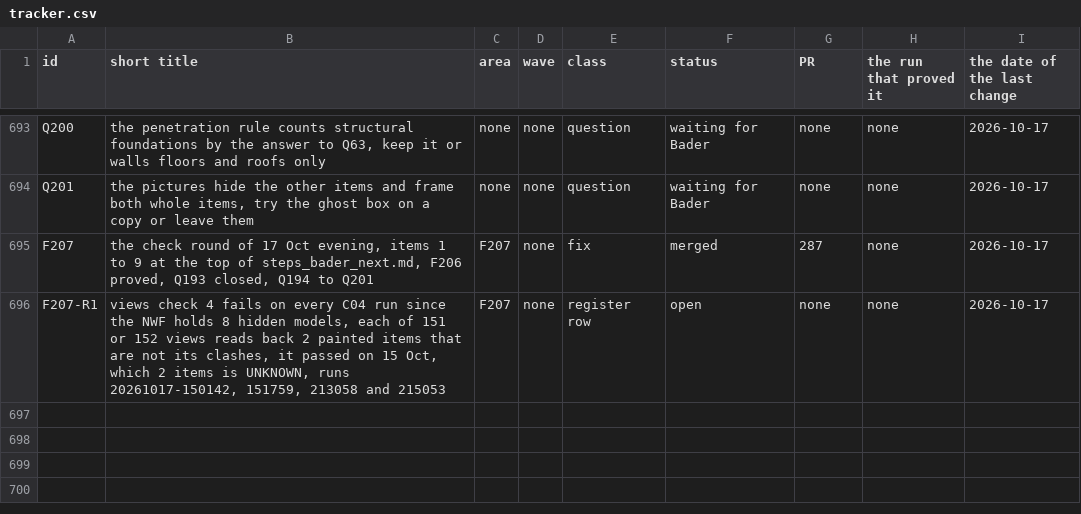
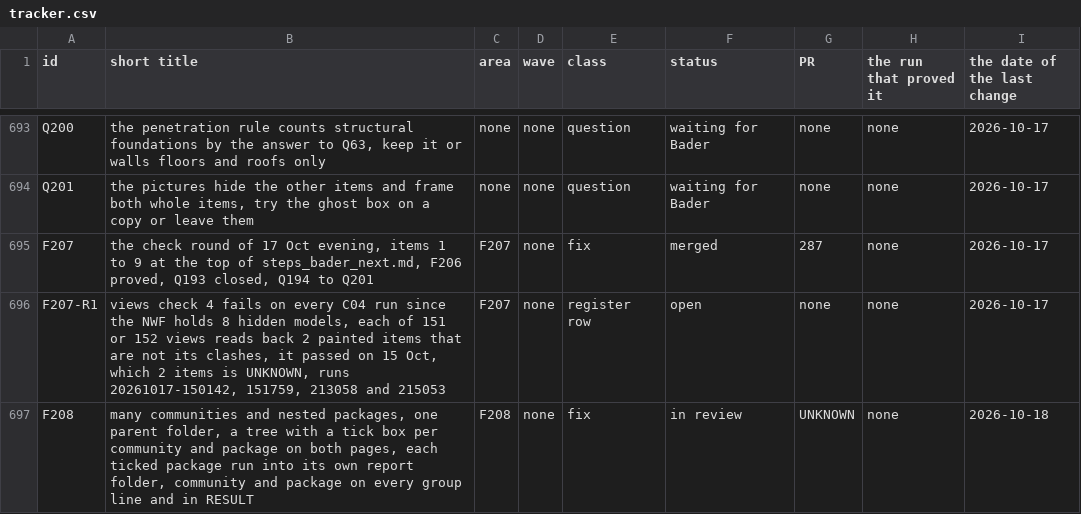
Before and after one commit to baderrahal/PAR_NWC-Federator-V2, a CSV file: steps/tracker.csv, drawn as a sheet; only a part is shown, gaps mark what is left out; the diff names each change by its address in the sheet, - before the commit and + after, or states it on an @@ line.

Commit message:
F208: the records, core.md and addin.md, the section and the tracker row, the proof steps, the log entry and PROGRESS, and the backup folder named on the NWF page's confirm

```diff
--- a/steps/tracker.csv
+++ b/steps/tracker.csv
+row 697: F208 | many communities and nested packages, one parent folder, a tree with a tick box per community and package on both pages, each ticked package run into its own report folder, community and package on every group line and in RESULT | F208 | none | fix | in review | UNKNOWN | none | 2026-10-18
```
Also changed, not shown: 9 other files.
